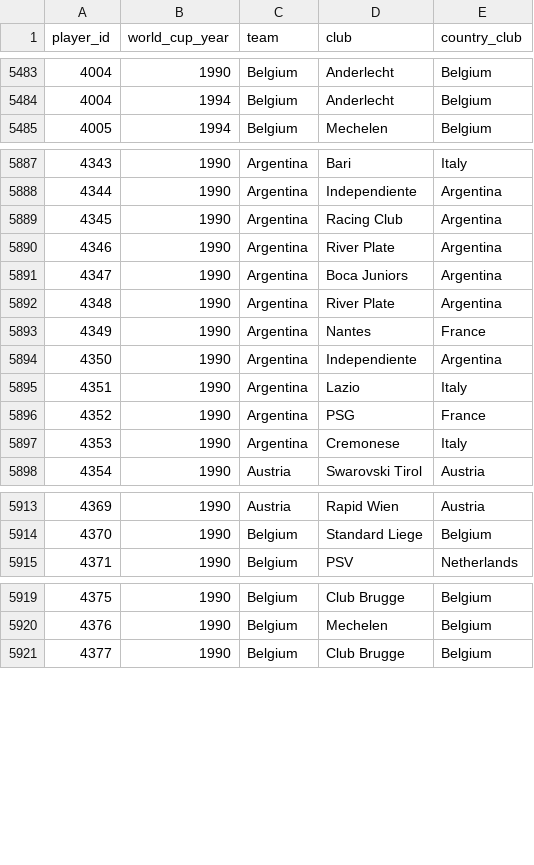
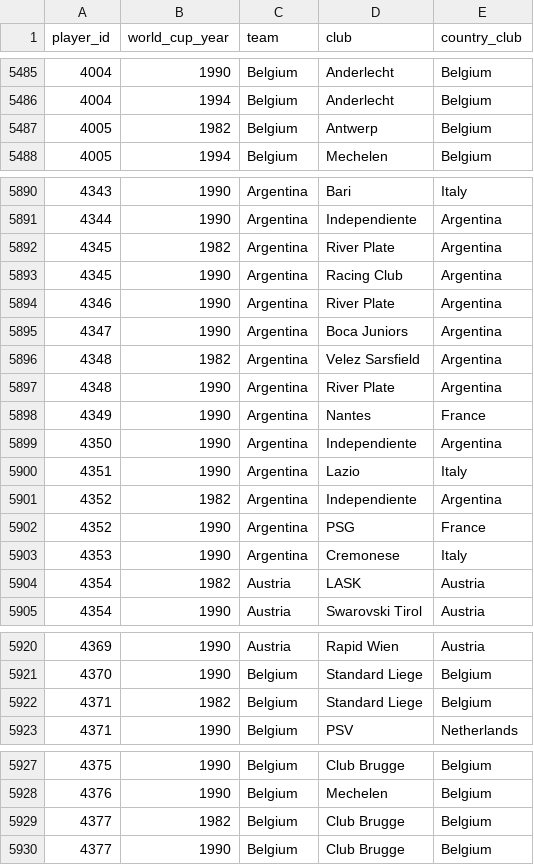
Before and after one commit to rbetis35/mundiales-futbol-datos, a CSV file: WorldCups/players/player_world_cups.csv, drawn as a sheet; only a part is shown, gaps mark what is left out; the diff covers the shown part only.

```diff
--- a/WorldCups/players/player_world_cups.csv
+++ b/WorldCups/players/player_world_cups.csv
@@ -5484,2 +5486,3 @@ player_id,world_cup_year,team,club,country_club
 4004,1994,Belgium,Anderlecht,Belgium
+4005,1982,Belgium,Antwerp,Belgium
 4005,1994,Belgium,Mechelen,Belgium
@@ -5888,0 +5892 @@ player_id,world_cup_year,team,club,country_club
+4345,1982,Argentina,River Plate,Argentina
@@ -5891,0 +5896 @@ player_id,world_cup_year,team,club,country_club
+4348,1982,Argentina,Velez Sarsfield,Argentina
@@ -5895,0 +5901 @@ player_id,world_cup_year,team,club,country_club
+4352,1982,Argentina,Independiente,Argentina
@@ -5897,0 +5904 @@ player_id,world_cup_year,team,club,country_club
+4354,1982,Austria,LASK,Austria
@@ -5914,0 +5922 @@ player_id,world_cup_year,team,club,country_club
+4371,1982,Belgium,Standard Liege,Belgium
@@ -5920,0 +5929 @@ player_id,world_cup_year,team,club,country_club
+4377,1982,Belgium,Club Brugge,Belgium
```
Also changed, not shown: 19 added rows, 1 removed row and 2 edited cells elsewhere in this file.
